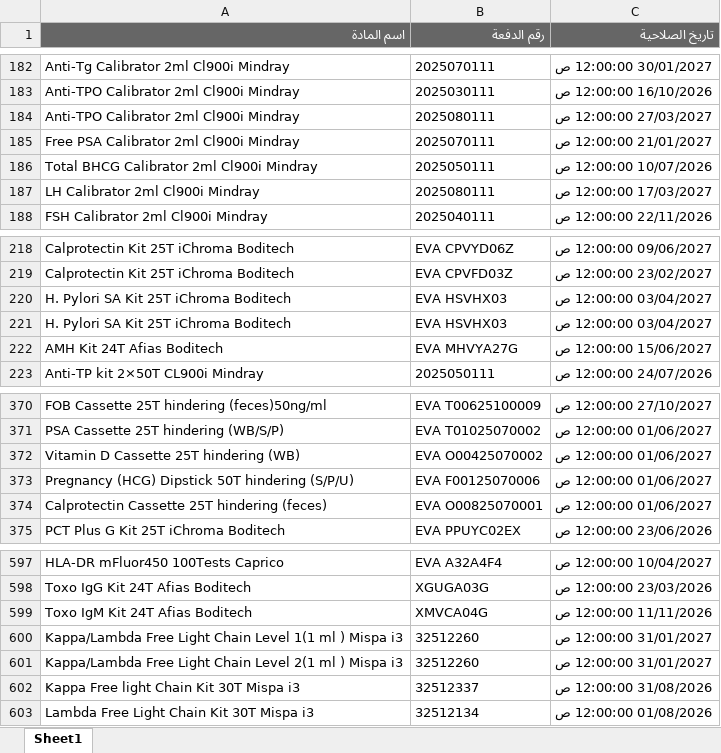
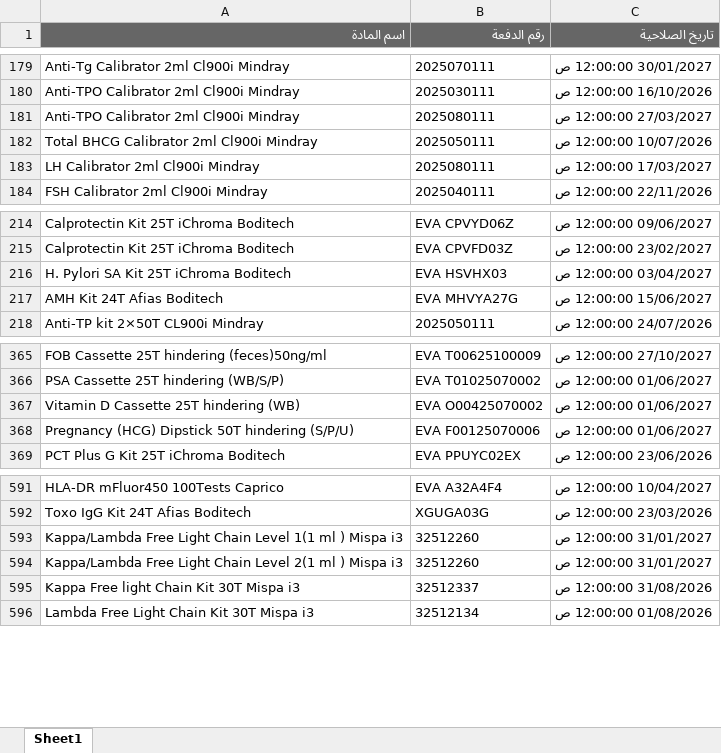
Before and after one commit to abdallawolf92/expiry-check, an Excel workbook: المواد.xlsx, sheet Sheet1, drawn as a sheet; only a part is shown, gaps mark what is left out; values as stored, in another font and other column widths than the file's, no borders; removed rows and columns are numbered as before the commit, all else as after; the diff covers the shown part only; the diff names each change by its address in the sheet, - before the commit and + after, or states it on an @@ line.

```diff
--- a/المواد.xlsx (sheet Sheet1)
+++ b/المواد.xlsx (sheet Sheet1)
-row 185: Free PSA Calibrator 2ml Cl900i Mindray | 2025070111 | 21/01/2027 12:00:00 ص
-row 220: H. Pylori SA Kit 25T iChroma Boditech | EVA HSVHX03 | 03/04/2027 12:00:00 ص
-row 374: Calprotectin Cassette 25T hindering (feces) | EVA O00825070001 | 01/06/2027 12:00:00 ص
-row 599: Toxo IgM Kit 24T Afias Boditech | XMVCA04G | 11/11/2026 12:00:00 ص
```
Also changed, not shown: 1 added row and 4 removed rows elsewhere in this sheet.
